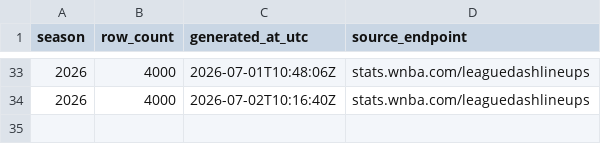
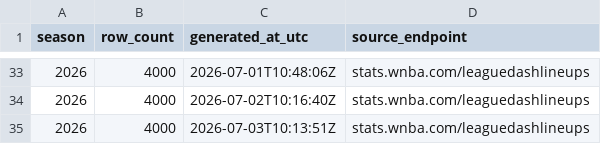
Before and after one commit to sportsdataverse/wehoop-wnba-stats-data, a CSV file: wnba_stats/wnba_stats_lineups_in_data_repo.csv, drawn as a sheet; only a part is shown, gaps mark what is left out; the diff names each change by its address in the sheet, - before the commit and + after, or states it on an @@ line.

```diff
--- a/wnba_stats/wnba_stats_lineups_in_data_repo.csv
+++ b/wnba_stats/wnba_stats_lineups_in_data_repo.csv
+row 35: 2026 | 4000 | 2026-07-03T10:13:51Z | stats.wnba.com/leaguedashlineups
```
Also changed, not shown: 2 other files.
